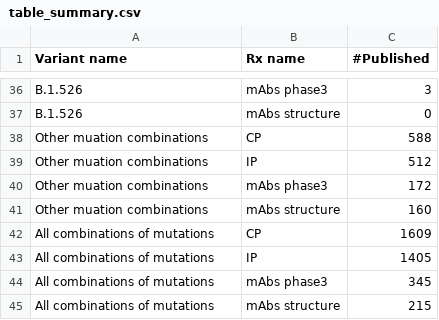
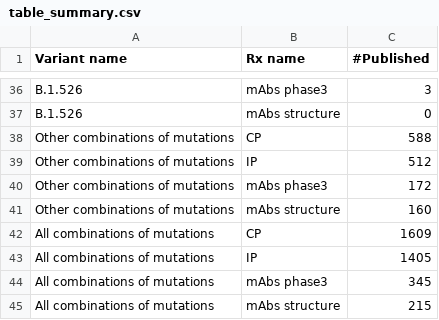
Before and after one commit to hivdb/covid-drdb-reports, a CSV file: susceptibility-data_files/table/table_summary.csv, drawn as a sheet; only a part is shown, gaps mark what is left out.

Commit message:
fix typo

```diff
--- a/susceptibility-data_files/table/table_summary.csv
+++ b/susceptibility-data_files/table/table_summary.csv
@@ -37,6 +37,6 @@ B.1.526,mAbs phase3,3
 B.1.526,mAbs structure,0
-Other muation combinations,CP,588
-Other muation combinations,IP,512
-Other muation combinations,mAbs phase3,172
-Other muation combinations,mAbs structure,160
+Other combinations of mutations,CP,588
+Other combinations of mutations,IP,512
+Other combinations of mutations,mAbs phase3,172
+Other combinations of mutations,mAbs structure,160
 All combinations of mutations,CP,1609
```
Also changed, not shown: 2 other files.
